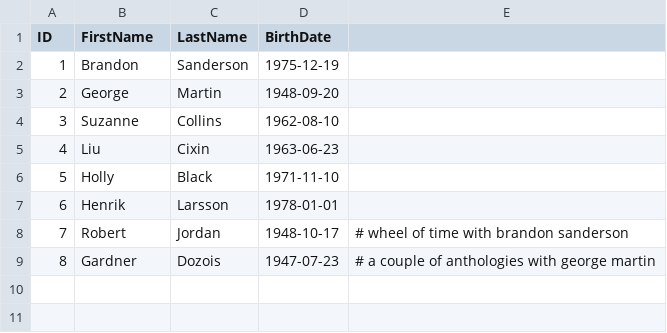
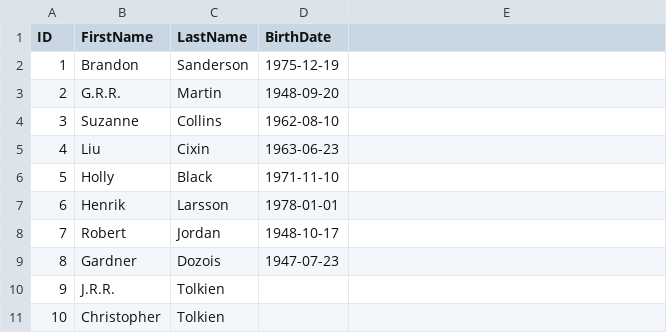
Before and after one commit to AlbotGoodman/databases, a CSV file: lab2/data/authors.csv, drawn as a sheet.

```diff
--- a/lab2/data/authors.csv
+++ b/lab2/data/authors.csv
@@ -2,3 +2,3 @@ ID,FirstName,LastName,BirthDate
 1,Brandon,Sanderson,1975-12-19
-2,George,Martin,1948-09-20
+2,G.R.R.,Martin,1948-09-20
 3,Suzanne,Collins,1962-08-10
@@ -7,3 +7,5 @@ ID,FirstName,LastName,BirthDate
 6,Henrik,Larsson,1978-01-01
-7, Robert, Jordan, 1948-10-17, # wheel of time with brandon sanderson
-8, Gardner, Dozois, 1947-07-23, # a couple of anthologies with george martin
+7,Robert,Jordan,1948-10-17
+8,Gardner,Dozois,1947-07-23
+9,J.R.R.,Tolkien,
+10,Christopher,Tolkien,
```
Also changed, not shown: lab2/data/books.csv, 5 other files.
